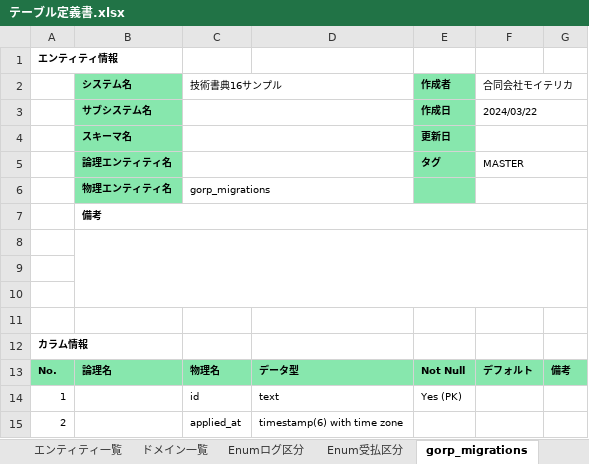
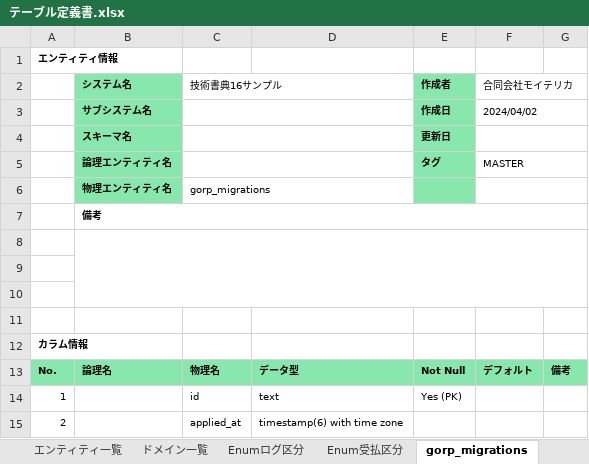
Before and after one commit to Moiterika/teckbookfest16-sample, an Excel workbook: doc/テーブル定義書.xlsx, sheet gorp_migrations, drawn as a sheet; values as stored, in another font and other column widths than the file's, no borders; the diff names each change by its address in the sheet, - before the commit and + after, or states it on an @@ line.

```diff
--- a/doc/テーブル定義書.xlsx (sheet gorp_migrations)
+++ b/doc/テーブル定義書.xlsx (sheet gorp_migrations)
-F3 (合同会社モイテリカ): 2024/03/22
+F3 (合同会社モイテリカ): 2024/04/02
```
Also changed, not shown: sheet ドメイン一覧, sheet 単位, sheet Enumログ区分, sheet リソース変更履歴_アップロード時, sheet ログ_アップロード時, sheet ログ_画面操作時, 13 more sheets, 51 other files.
